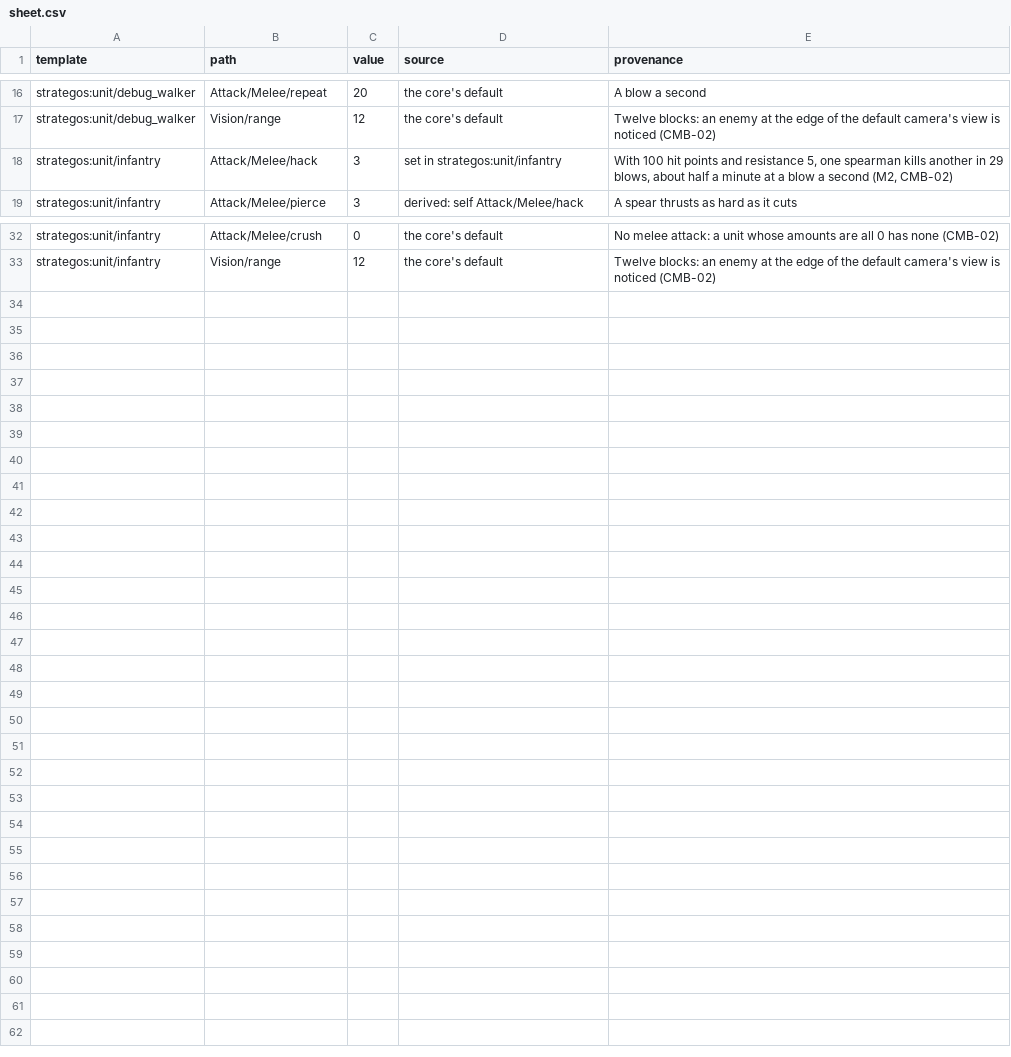
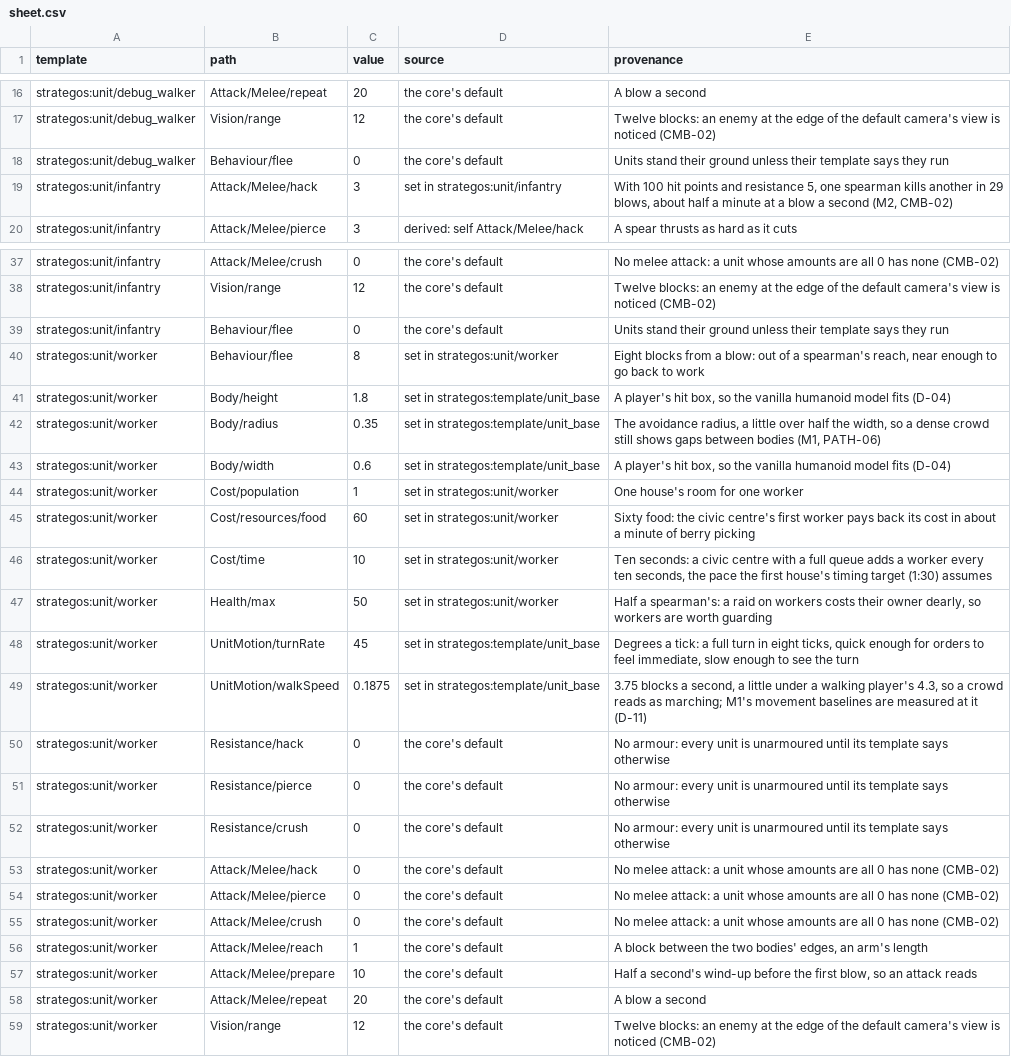
Before and after one commit to o-e-lytvynskyi/strategos, a CSV file: docs/balance/sheet.csv, drawn as a sheet; only a part is shown, gaps mark what is left out; the diff covers the shown part only; the diff names each change by its address in the sheet, - before the commit and + after, or states it on an @@ line.

Commit message:
M3 T3: the worker, gathering and building as class tokens, fleeing from a blow (UNIT-04)

```diff
--- a/docs/balance/sheet.csv
+++ b/docs/balance/sheet.csv
+row 18: strategos:unit/debug_walker | Behaviour/flee | 0 | the core's default | Units stand their ground unless their template says they run
+row 39: strategos:unit/infantry | Behaviour/flee | 0 | the core's default | Units stand their ground unless their template says they run
+row 40: strategos:unit/worker | Behaviour/flee | 8 | set in strategos:unit/worker | Eight blocks from a blow: out of a spearman's reach, near enough to go back to work
+row 41: strategos:unit/worker | Body/height | 1.8 | set in strategos:template/unit_base | A player's hit box, so the vanilla humanoid model fits (D-04)
+row 42: strategos:unit/worker | Body/radius | 0.35 | set in strategos:template/unit_base | The avoidance radius, a little over half the width, so a dense crowd still shows gaps between bodies (M1, PATH-06)
+row 43: strategos:unit/worker | Body/width | 0.6 | set in strategos:template/unit_base | A player's hit box, so the vanilla humanoid model fits (D-04)
+row 44: strategos:unit/worker | Cost/population | 1 | set in strategos:unit/worker | One house's room for one worker
+row 45: strategos:unit/worker | Cost/resources/food | 60 | set in strategos:unit/worker | Sixty food: the civic centre's first worker pays back its cost in about a minute of berry picking
+row 46: strategos:unit/worker | Cost/time | 10 | set in strategos:unit/worker | Ten seconds: a civic centre with a full queue adds a worker every ten seconds, the pace the first house's timing target (1:30) assumes
+row 47: strategos:unit/worker | Health/max | 50 | set in strategos:unit/worker | Half a spearman's: a raid on workers costs their owner dearly, so workers are worth guarding
+row 48: strategos:unit/worker | UnitMotion/turnRate | 45 | set in strategos:template/unit_base | Degrees a tick: a full turn in eight ticks, quick enough for orders to feel immediate, slow enough to see the turn
+row 49: strategos:unit/worker | UnitMotion/walkSpeed | 0.1875 | set in strategos:template/unit_base | 3.75 blocks a second, a little under a walking player's 4.3, so a crowd reads as marching; M1's movement baselines are measured at it (D-11)
+row 50: strategos:unit/worker | Resistance/hack | 0 | the core's default | No armour: every unit is unarmoured until its template says otherwise
+row 51: strategos:unit/worker | Resistance/pierce | 0 | the core's default | No armour: every unit is unarmoured until its template says otherwise
+row 52: strategos:unit/worker | Resistance/crush | 0 | the core's default | No armour: every unit is unarmoured until its template says otherwise
+row 53: strategos:unit/worker | Attack/Melee/hack | 0 | the core's default | No melee attack: a unit whose amounts are all 0 has none (CMB-02)
+row 54: strategos:unit/worker | Attack/Melee/pierce | 0 | the core's default | No melee attack: a unit whose amounts are all 0 has none (CMB-02)
+row 55: strategos:unit/worker | Attack/Melee/crush | 0 | the core's default | No melee attack: a unit whose amounts are all 0 has none (CMB-02)
+row 56: strategos:unit/worker | Attack/Melee/reach | 1 | the core's default | A block between the two bodies' edges, an arm's length
+row 57: strategos:unit/worker | Attack/Melee/prepare | 10 | the core's default | Half a second's wind-up before the first blow, so an attack reads
+row 58: strategos:unit/worker | Attack/Melee/repeat | 20 | the core's default | A blow a second
+row 59: strategos:unit/worker | Vision/range | 12 | the core's default | Twelve blocks: an enemy at the edge of the default camera's view is noticed (CMB-02)
```
Also changed, not shown: 4 added rows elsewhere in this file, 21 other files.
